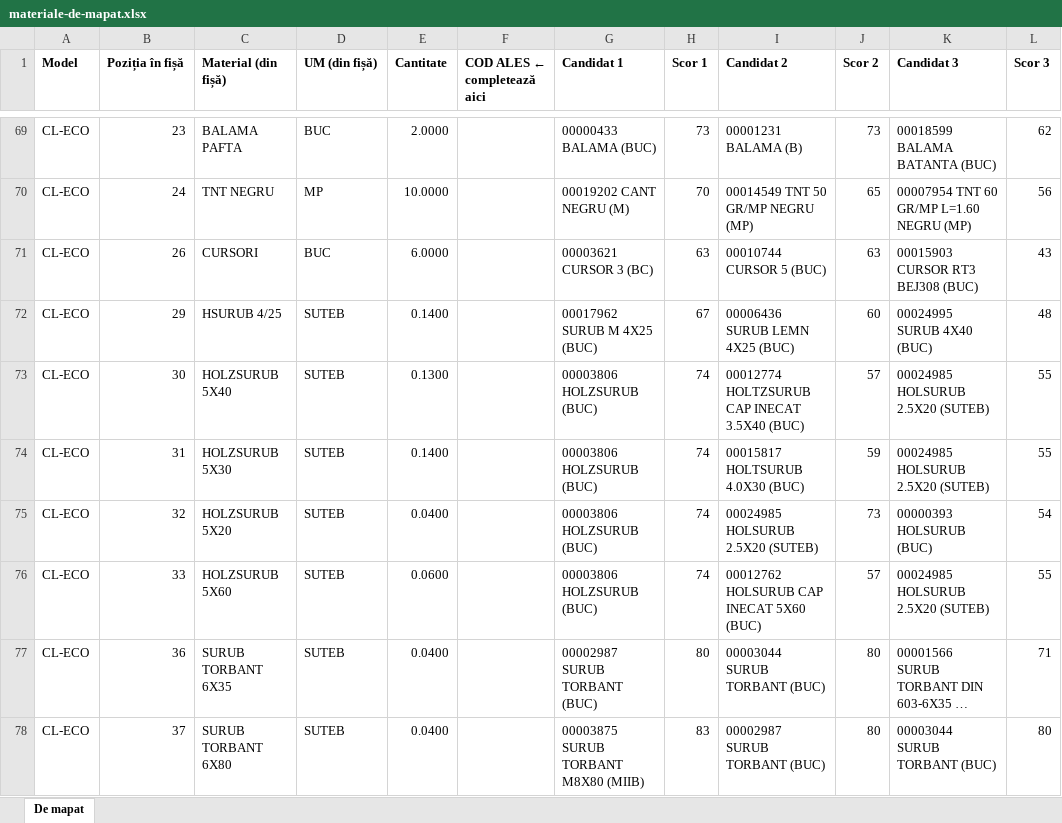
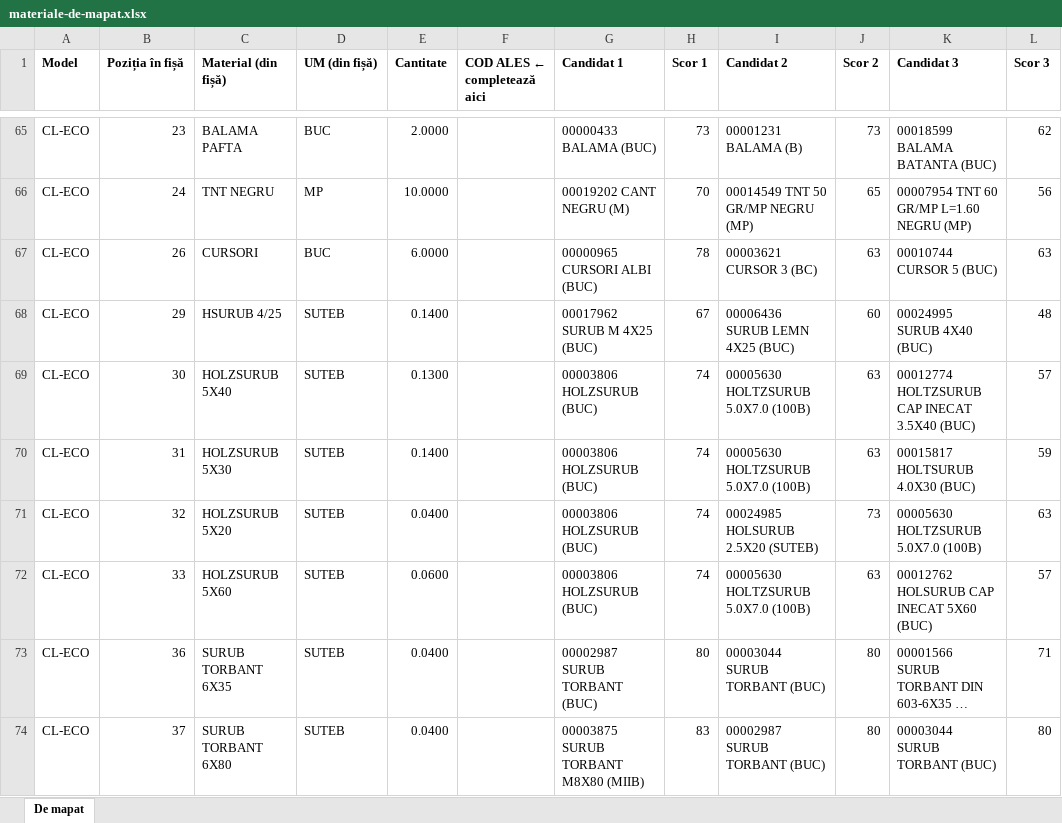
Before and after one commit to mateitdumitru10-code/samobi, an Excel workbook: docs/materiale-de-mapat.xlsx, sheet De mapat, drawn as a sheet; only a part is shown, gaps mark what is left out; long unchanged cells end in …; values as stored, in another font and other column widths than the file's, no borders; addresses are those after the commit; the diff covers the shown part only; the diff names each change by its address in the sheet, - before the commit and + after, or states it on an @@ line.

```diff
--- a/docs/materiale-de-mapat.xlsx (sheet De mapat)
+++ b/docs/materiale-de-mapat.xlsx (sheet De mapat)
-G67 (Candidat 1): 00003621 CURSOR 3 (BC)
+G67 (Candidat 1): 00000965 CURSORI ALBI (BUC)
-H67 (Scor 1): 63
+H67 (Scor 1): 78
-I67 (Candidat 2): 00010744 CURSOR 5 (BUC)
+I67 (Candidat 2): 00003621 CURSOR 3 (BC)
-K67 (Candidat 3): 00015903 CURSOR RT3 BEJ308 (BUC)
+K67 (Candidat 3): 00010744 CURSOR 5 (BUC)
-L67 (Scor 3): 43
+L67 (Scor 3): 63
-I69 (Candidat 2): 00012774 HOLTZSURUB CAP INECAT 3.5X40 (BUC)
+I69 (Candidat 2): 00005630 HOLTZSURUB 5.0X7.0 (100B)
-J69 (Scor 2): 57
+J69 (Scor 2): 63
-K69 (Candidat 3): 00024985 HOLSURUB 2.5X20 (SUTEB)
+K69 (Candidat 3): 00012774 HOLTZSURUB CAP INECAT 3.5X40 (BUC)
-L69 (Scor 3): 55
+L69 (Scor 3): 57
-I70 (Candidat 2): 00015817 HOLTSURUB 4.0X30 (BUC)
+I70 (Candidat 2): 00005630 HOLTZSURUB 5.0X7.0 (100B)
-J70 (Scor 2): 59
+J70 (Scor 2): 63
-K70 (Candidat 3): 00024985 HOLSURUB 2.5X20 (SUTEB)
+K70 (Candidat 3): 00015817 HOLTSURUB 4.0X30 (BUC)
-L70 (Scor 3): 55
+L70 (Scor 3): 59
-K71 (Candidat 3): 00000393 HOLSURUB (BUC)
+K71 (Candidat 3): 00005630 HOLTZSURUB 5.0X7.0 (100B)
-L71 (Scor 3): 54
+L71 (Scor 3): 63
-I72 (Candidat 2): 00012762 HOLSURUB CAP INECAT 5X60 (BUC)
+I72 (Candidat 2): 00005630 HOLTZSURUB 5.0X7.0 (100B)
-J72 (Scor 2): 57
+J72 (Scor 2): 63
-K72 (Candidat 3): 00024985 HOLSURUB 2.5X20 (SUTEB)
+K72 (Candidat 3): 00012762 HOLSURUB CAP INECAT 5X60 (BUC)
-L72 (Scor 3): 55
+L72 (Scor 3): 57
```
Also changed, not shown: 5 removed rows and 19 edited cells elsewhere in this sheet, 4 other files.
